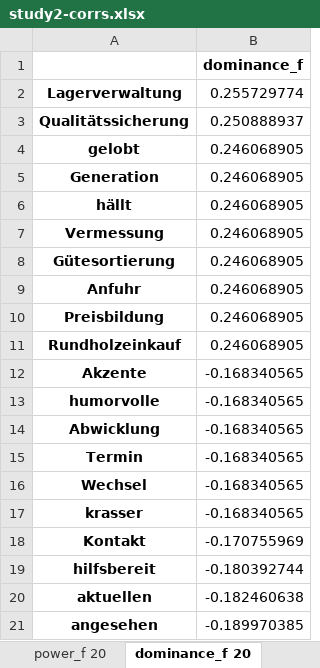
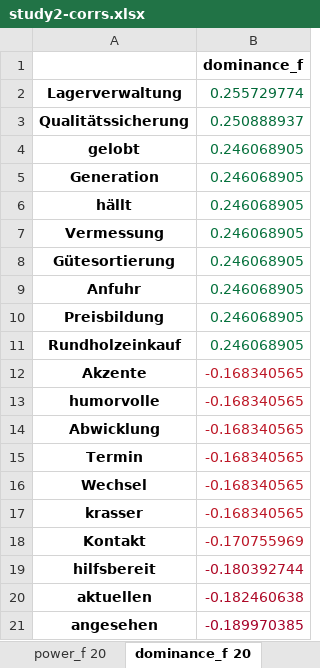
Before and after one commit to Querela/Language-of-Power, an Excel workbook: word-importance/study2-corrs.xlsx, sheet dominance_f 20, drawn as a sheet; values as stored, in another font and other column widths than the file's, no borders; the diff names each change by its address in the sheet, - before the commit and + after, or states it on an @@ line.

```diff
--- a/word-importance/study2-corrs.xlsx (sheet dominance_f 20)
+++ b/word-importance/study2-corrs.xlsx (sheet dominance_f 20)
-B2 text colour: black
+B2 text colour: #006837
-B3 text colour: black
+B3 text colour: #026C39
-B4:B11 text colour: black
+B4:B11 text colour: #05713C
-B12:B17 text colour: black
+B12:B17 text colour: #BD1726
-B18 text colour: black
+B18 text colour: #BB1526
-B19 text colour: black
+B19 text colour: #AF0926
-B20 text colour: black
+B20 text colour: #AD0826
-B21 text colour: black
+B21 text colour: #A50026
```
Also changed, not shown: sheet Correlations (Top-20), sheet workplace_power_f 20, sheet workplace_power 20, sheet prestige 20, sheet prestige_f 20, sheet power_f 20, 3 more sheets, word-importance/study1-corrs.xlsx, 4 other files.
